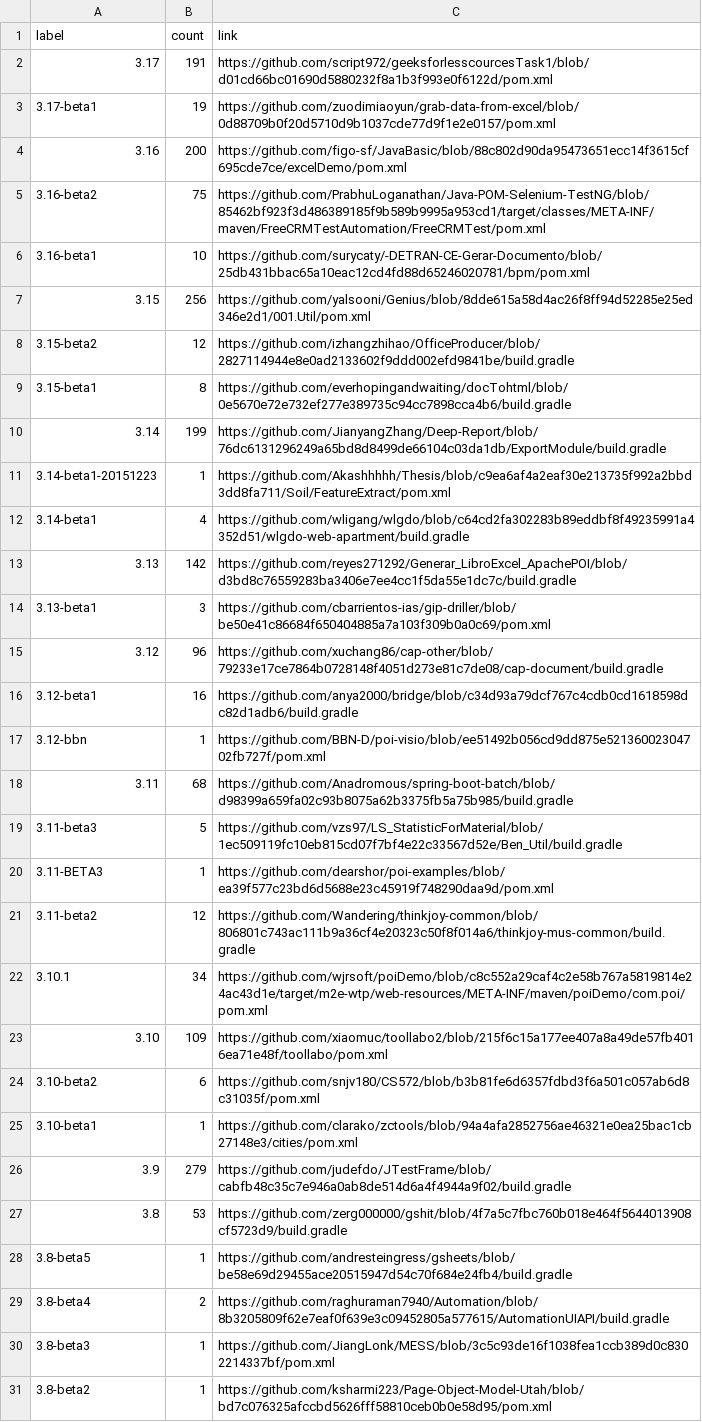
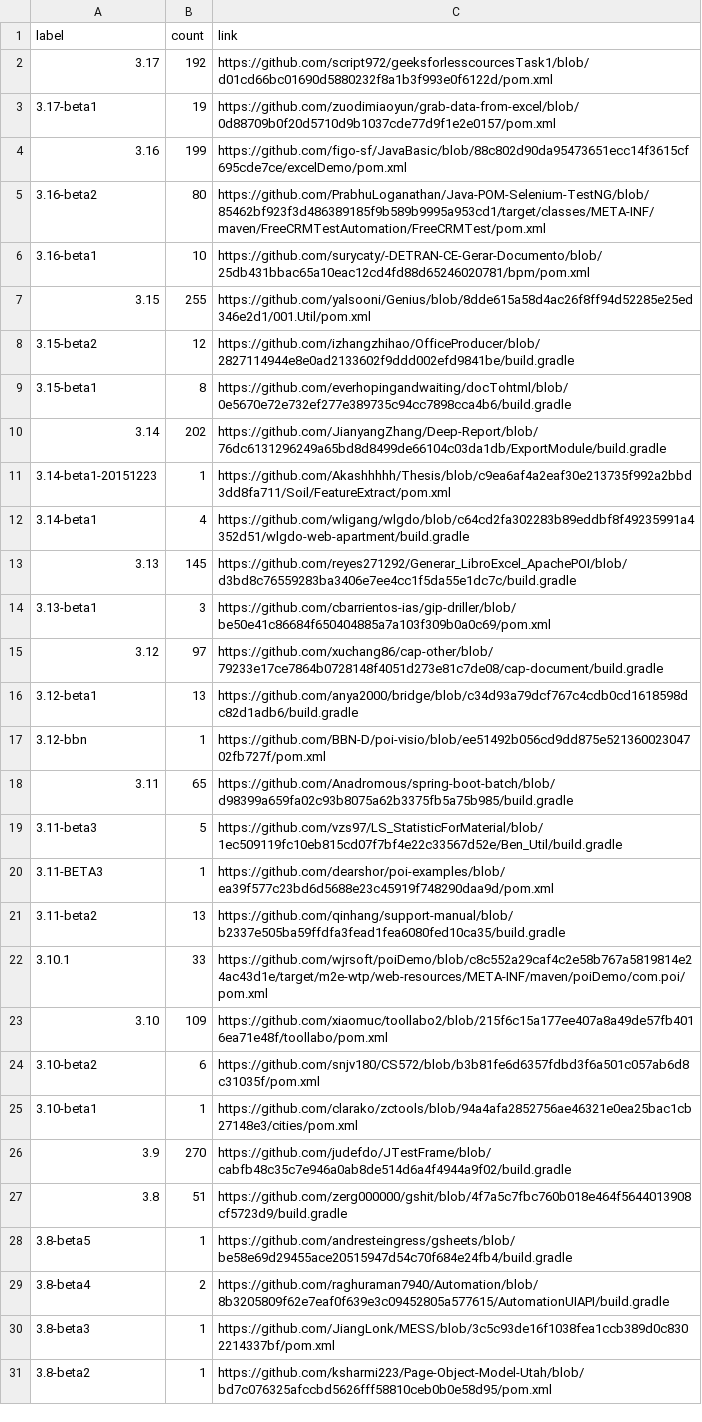
Before and after one commit to centic9/github-version-statistics, a CSV file: docs/resultsCurrent.csv, drawn as a sheet; only a part is shown; the diff covers the shown part only.

```diff
--- a/docs/resultsCurrent.csv
+++ b/docs/resultsCurrent.csv
@@ -1,23 +1,23 @@
 label,count,link
-3.17,191,https://github.com/script972/geeksforlesscourcesTask1/blob/d01cd66bc01690d5880232f8a1b3f993e0f6122d/pom.xml
+3.17,192,https://github.com/script972/geeksforlesscourcesTask1/blob/d01cd66bc01690d5880232f8a1b3f993e0f6122d/pom.xml
 3.17-beta1,19,https://github.com/zuodimiaoyun/grab-data-from-excel/blob/0d88709b0f20d5710d9b1037cde77d9f1e2e0157/pom.xml
-3.16,200,https://github.com/figo-sf/JavaBasic/blob/88c802d90da95473651ecc14f3615cf695cde7ce/excelDemo/pom.xml
-3.16-beta2,75,https://github.com/PrabhuLoganathan/Java-POM-Selenium-TestNG/blob/85462bf923f3d486389185f9b589b9995a953cd1/target/classes/META-INF/maven/FreeCRMTestAutomation/FreeCRMTest/pom.xml
+3.16,199,https://github.com/figo-sf/JavaBasic/blob/88c802d90da95473651ecc14f3615cf695cde7ce/excelDemo/pom.xml
+3.16-beta2,80,https://github.com/PrabhuLoganathan/Java-POM-Selenium-TestNG/blob/85462bf923f3d486389185f9b589b9995a953cd1/target/classes/META-INF/maven/FreeCRMTestAutomation/FreeCRMTest/pom.xml
 3.16-beta1,10,https://github.com/surycaty/-DETRAN-CE-Gerar-Documento/blob/25db431bbac65a10eac12cd4fd88d65246020781/bpm/pom.xml
-3.15,256,https://github.com/yalsooni/Genius/blob/8dde615a58d4ac26f8ff94d52285e25ed346e2d1/001.Util/pom.xml
+3.15,255,https://github.com/yalsooni/Genius/blob/8dde615a58d4ac26f8ff94d52285e25ed346e2d1/001.Util/pom.xml
 3.15-beta2,12,https://github.com/izhangzhihao/OfficeProducer/blob/2827114944e8e0ad2133602f9ddd002efd9841be/build.gradle
 3.15-beta1,8,https://github.com/everhopingandwaiting/docTohtml/blob/0e5670e72e732ef277e389735c94cc7898cca4b6/build.gradle
-3.14,199,https://github.com/JianyangZhang/Deep-Report/blob/76dc6131296249a65bd8d8499de66104c03da1db/ExportModule/build.gradle
+3.14,202,https://github.com/JianyangZhang/Deep-Report/blob/76dc6131296249a65bd8d8499de66104c03da1db/ExportModule/build.gradle
 3.14-beta1-20151223,1,https://github.com/Akashhhhh/Thesis/blob/c9ea6af4a2eaf30e213735f992a2bbd3dd8fa711/Soil/FeatureExtract/pom.xml
 3.14-beta1,4,https://github.com/wligang/wlgdo/blob/c64cd2fa302283b89eddbf8f49235991a4352d51/wlgdo-web-apartment/build.gradle
-3.13,142,https://github.com/reyes271292/Generar_LibroExcel_ApachePOI/blob/d3bd8c76559283ba3406e7ee4cc1f5da55e1dc7c/build.gradle
+3.13,145,https://github.com/reyes271292/Generar_LibroExcel_ApachePOI/blob/d3bd8c76559283ba3406e7ee4cc1f5da55e1dc7c/build.gradle
 3.13-beta1,3,https://github.com/cbarrientos-ias/gip-driller/blob/be50e41c86684f650404885a7a103f309b0a0c69/pom.xml
-3.12,96,https://github.com/xuchang86/cap-other/blob/79233e17ce7864b0728148f4051d273e81c7de08/cap-document/build.gradle
-3.12-beta1,16,https://github.com/anya2000/bridge/blob/c34d93a79dcf767c4cdb0cd1618598dc82d1adb6/build.gradle
+3.12,97,https://github.com/xuchang86/cap-other/blob/79233e17ce7864b0728148f4051d273e81c7de08/cap-document/build.gradle
+3.12-beta1,13,https://github.com/anya2000/bridge/blob/c34d93a79dcf767c4cdb0cd1618598dc82d1adb6/build.gradle
 3.12-bbn,1,https://github.com/BBN-D/poi-visio/blob/ee51492b056cd9dd875e52136002304702fb727f/pom.xml
-3.11,68,https://github.com/Anadromous/spring-boot-batch/blob/d98399a659fa02c93b8075a62b3375fb5a75b985/build.gradle
+3.11,65,https://github.com/Anadromous/spring-boot-batch/blob/d98399a659fa02c93b8075a62b3375fb5a75b985/build.gradle
 3.11-beta3,5,https://github.com/vzs97/LS_StatisticForMaterial/blob/1ec509119fc10eb815cd07f7bf4e22c33567d52e/Ben_Util/build.gradle
 3.11-BETA3,1,https://github.com/dearshor/poi-examples/blob/ea39f577c23bd6d5688e23c45919f748290daa9d/pom.xml
-3.11-beta2,12,https://github.com/Wandering/thinkjoy-common/blob/806801c743ac111b9a36cf4e20323c50f8f014a6/thinkjoy-mus-common/build.gradle
-3.10.1,34,https://github.com/wjrsoft/poiDemo/blob/c8c552a29caf4c2e58b767a5819814e24ac43d1e/target/m2e-wtp/web-resources/META-INF/maven/poiDemo/com.poi/pom.xml
+3.11-beta2,13,https://github.com/qinhang/support-manual/blob/b2337e505ba59ffdfa3fead1fea6080fed10ca35/build.gradle
+3.10.1,33,https://github.com/wjrsoft/poiDemo/blob/c8c552a29caf4c2e58b767a5819814e24ac43d1e/target/m2e-wtp/web-resources/META-INF/maven/poiDemo/com.poi/pom.xml
 3.10,109,https://github.com/xiaomuc/toollabo2/blob/215f6c15a177ee407a8a49de57fb4016ea71e48f/toollabo/pom.xml
@@ -25,4 +25,4 @@ label,count,link
 3.10-beta1,1,https://github.com/clarako/zctools/blob/94a4afa2852756ae46321e0ea25bac1cb27148e3/cities/pom.xml
-3.9,279,https://github.com/judefdo/JTestFrame/blob/cabfb48c35c7e946a0ab8de514d6a4f4944a9f02/build.gradle
-3.8,53,https://github.com/zerg000000/gshit/blob/4f7a5c7fbc760b018e464f5644013908cf5723d9/build.gradle
+3.9,270,https://github.com/judefdo/JTestFrame/blob/cabfb48c35c7e946a0ab8de514d6a4f4944a9f02/build.gradle
+3.8,51,https://github.com/zerg000000/gshit/blob/4f7a5c7fbc760b018e464f5644013908cf5723d9/build.gradle
 3.8-beta5,1,https://github.com/andresteingress/gsheets/blob/be58e69d29455ace20515947d54c70f684e24fb4/build.gradle
```
Also changed, not shown: 2 edited cells elsewhere in this file, docs/_data/versionChanges.csv, docs/resultsAll.csv, 5 other files.
